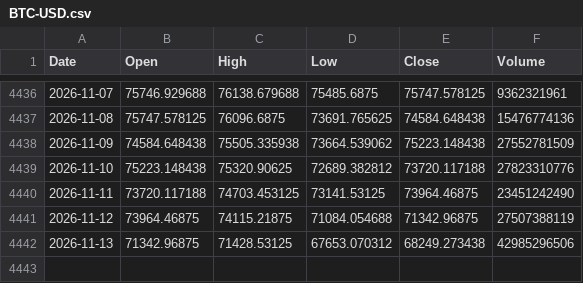
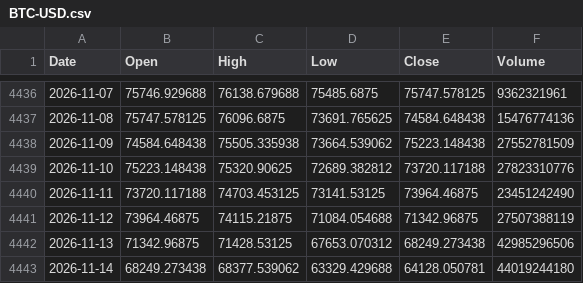
Before and after one commit to PietroPulli/quantlab, a CSV file: market/BTC-USD.csv, drawn as a sheet; only a part is shown, gaps mark what is left out.

```diff
--- a/market/BTC-USD.csv
+++ b/market/BTC-USD.csv
@@ -4442 +4442,2 @@ Date,Open,High,Low,Close,Volume
 2026-11-13,71342.96875,71428.53125,67653.070312,68249.273438,42985296506
+2026-11-14,68249.273438,68377.539062,63329.429688,64128.050781,44019244180
```
Also changed, not shown: market/ENI.MI.csv, market/ISP.MI.csv, 8 other files.
